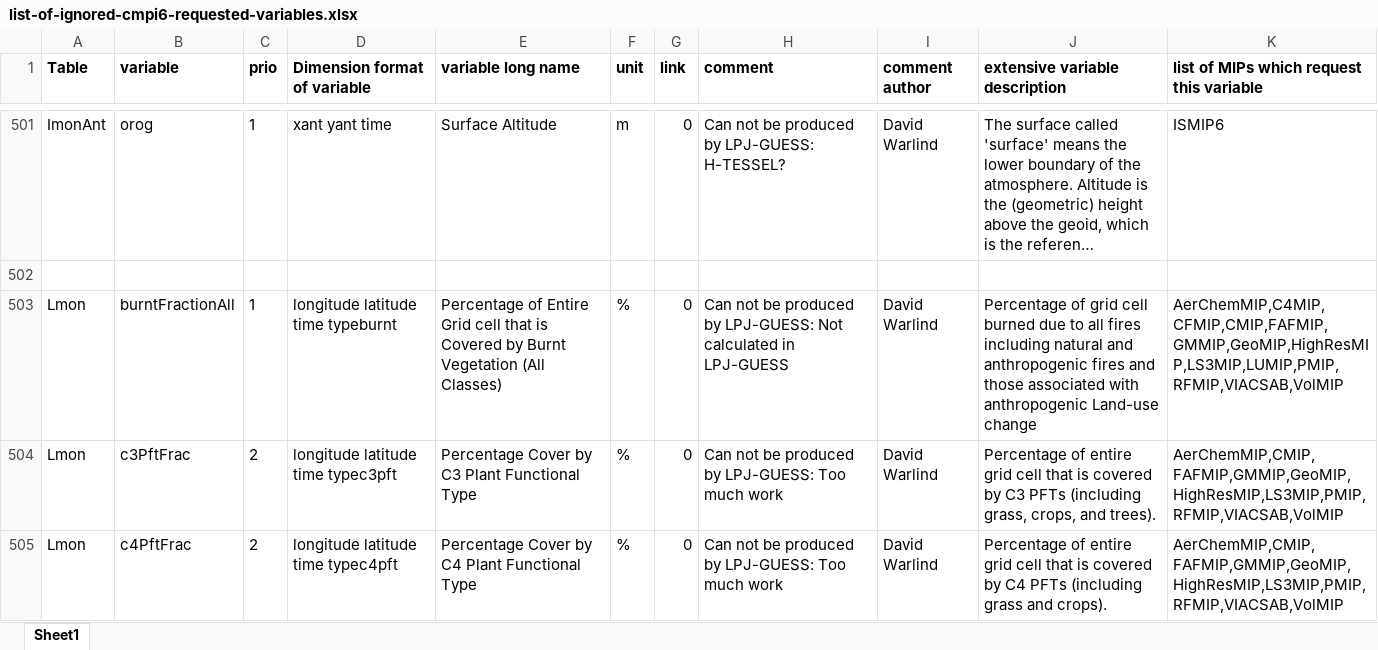
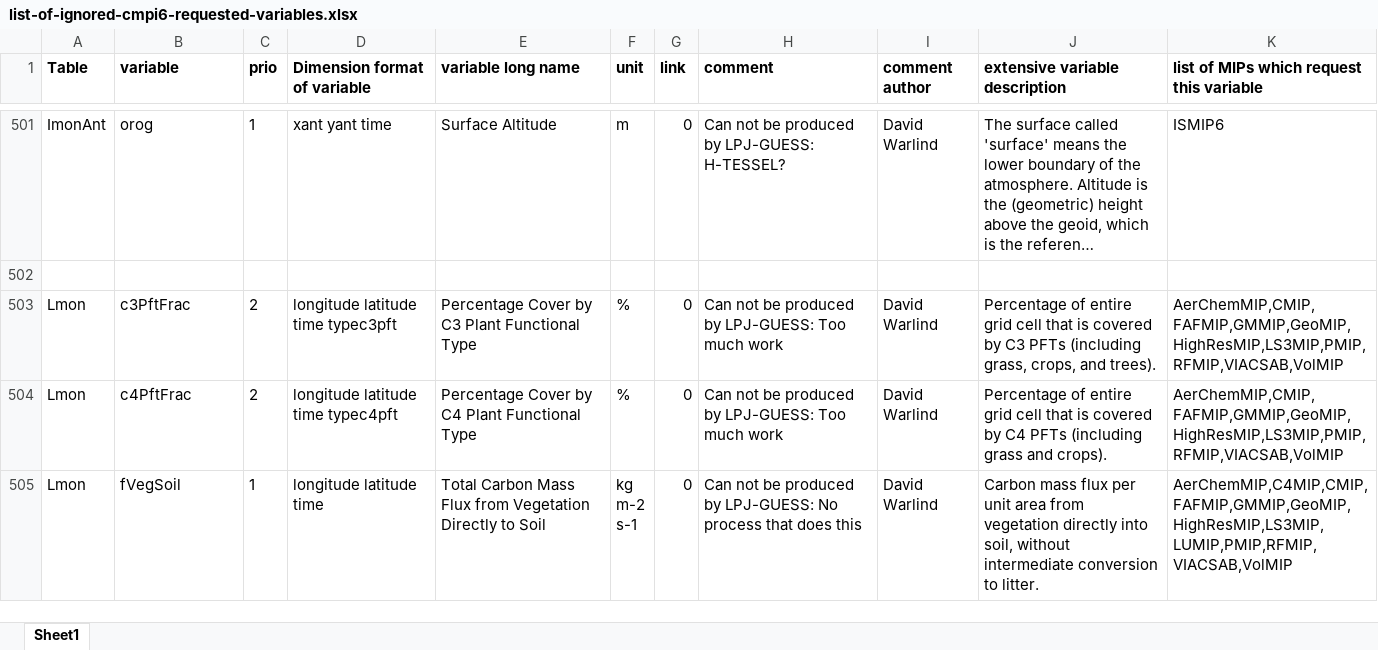
Before and after one commit to EC-Earth/ece2cmor3, an Excel workbook: ece2cmor3/resources/list-of-ignored-cmpi6-requested-variables.xlsx, sheet Sheet1, drawn as a sheet; only a part is shown, gaps mark what is left out; the shorter side is filled out with more unchanged rows; long unchanged cells end in …; values as stored, in another font and other column widths than the file's, no borders; the diff names each change by its address in the sheet, - before the commit and + after, or states it on an @@ line.

Commit message:
Add burntFractionAll, taking it of from the ignored list, and add it to the permanent LPJ-GUESS output list #546.

```diff
--- a/ece2cmor3/resources/list-of-ignored-cmpi6-requested-variables.xlsx (sheet Sheet1)
+++ b/ece2cmor3/resources/list-of-ignored-cmpi6-requested-variables.xlsx (sheet Sheet1)
-row 503: Lmon | burntFractionAll | 1 | longitude latitude time typeburnt | Percentage of Entire Grid cell that is Covered by Burnt Vegetation (All Classes) | % | 0 | Can not be produced by LPJ-GUESS: Not calculated in LPJ-GUESS | David Warlind | Percentage of grid cell burned due to all fires including natural and anthropogenic fires and those associated with anthropogenic Land-use change | AerChemMIP,C4MIP,CFMIP,CMIP,FAFMIP,GMMIP,GeoMIP,HighResMIP,LS3MIP,LUMIP,PMIP,RFMIP,VIACSAB,VolMIP
```
Also changed, not shown: ece2cmor3/resources/pre-list-of-ignored-cmpi6-requested-variables.xlsx, 3 other files.
